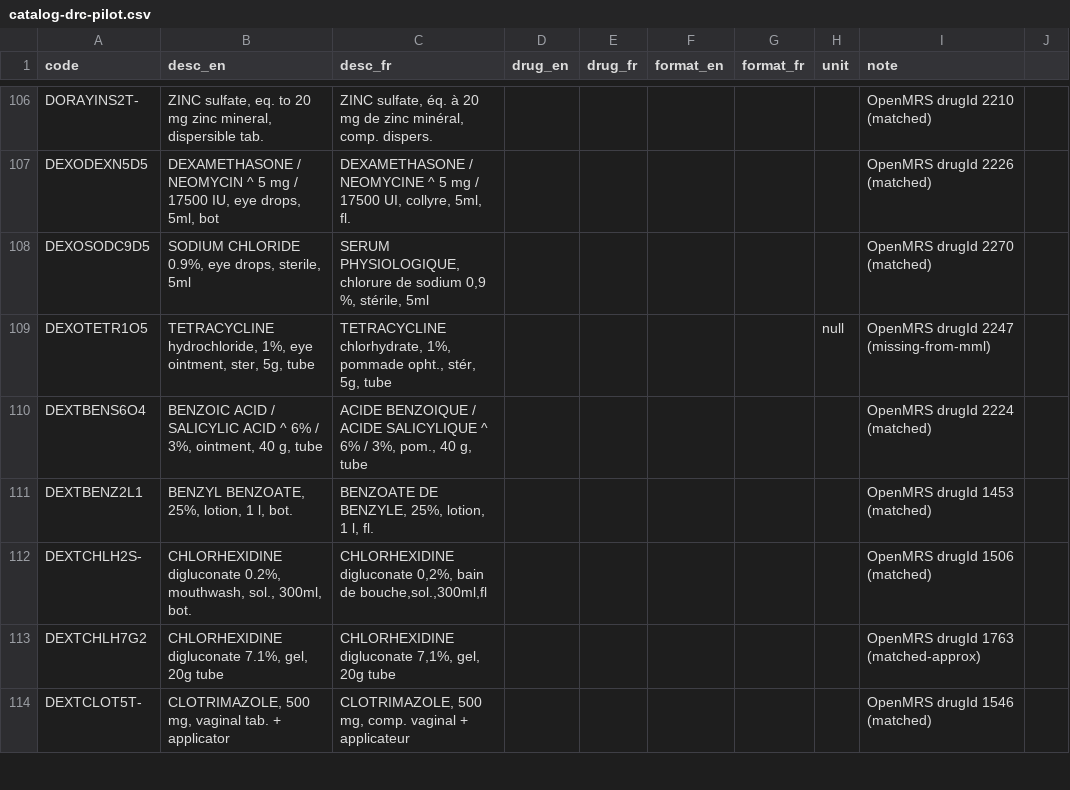
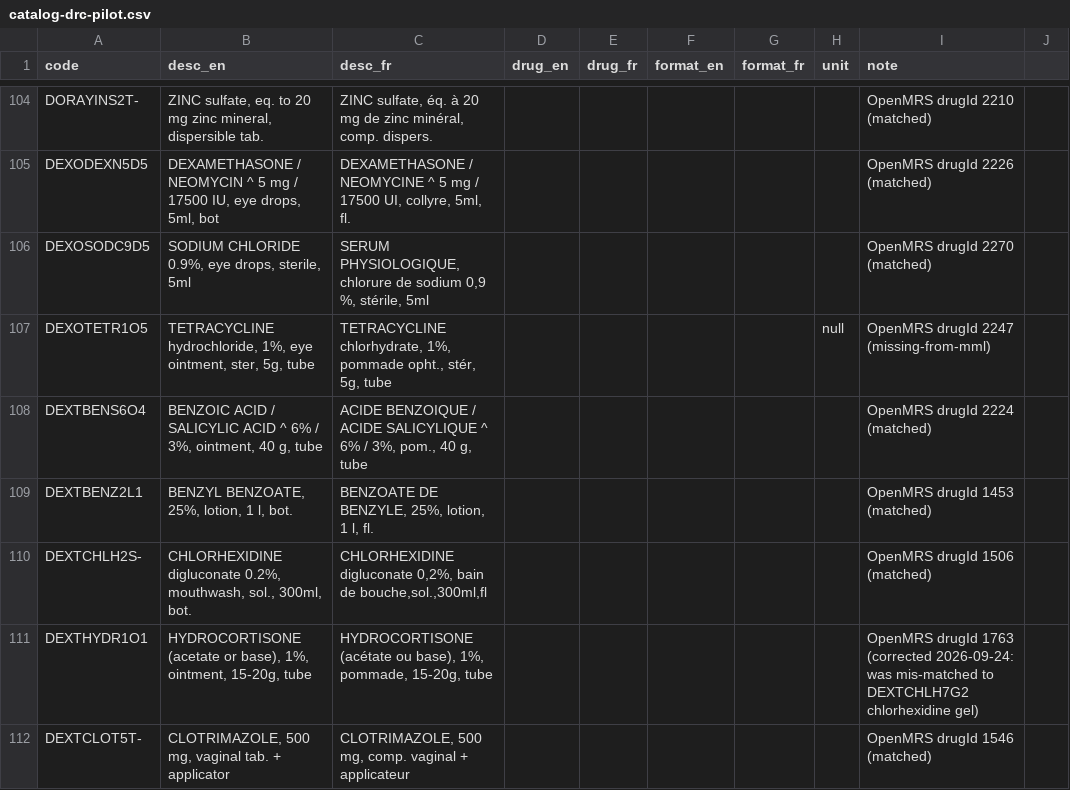
Before and after one commit to SolDevelo/buendia-client, a CSV file: catalog-drc-pilot.csv, drawn as a sheet; only a part is shown, gaps mark what is left out; the diff covers the shown part only.

```diff
--- a/catalog-drc-pilot.csv
+++ b/catalog-drc-pilot.csv
@@ -112,3 +110,3 @@ DEXTBENZ2L1,"BENZYL BENZOATE, 25%, lotion, 1 l, bot.","BENZOATE DE BENZYLE, 25%,
 DEXTCHLH2S-,"CHLORHEXIDINE digluconate 0.2%, mouthwash, sol., 300ml, bot.","CHLORHEXIDINE digluconate 0,2%, bain de bouche,sol.,300ml,fl",,,,,,OpenMRS drugId 1506 (matched)
-DEXTCHLH7G2,"CHLORHEXIDINE digluconate 7.1%, gel, 20g tube","CHLORHEXIDINE digluconate 7,1%, gel, 20g tube",,,,,,OpenMRS drugId 1763 (matched-approx)
+DEXTHYDR1O1,"HYDROCORTISONE (acetate or base), 1%, ointment, 15-20g, tube","HYDROCORTISONE (acétate ou base), 1%, pommade, 15-20g, tube",,,,,,OpenMRS drugId 1763 (corrected 2026-09-24: was mis-matched to DEXTCHLH7G2 chlorhexidine gel)
 DEXTCLOT5T-,"CLOTRIMAZOLE, 500 mg, vaginal tab. + applicator","CLOTRIMAZOLE, 500 mg, comp. vaginal + applicateur",,,,,,OpenMRS drugId 1546 (matched)
```
Also changed, not shown: 2 added rows, 3 removed rows and 15 edited cells elsewhere in this file, mml-buendia-2026-alignment.csv, 1 other file.
